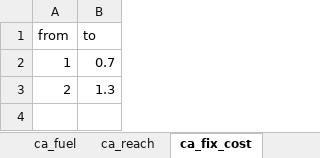
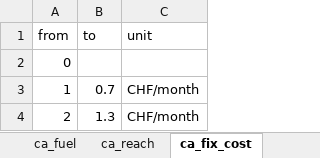
Before and after one commit to dheimgartner/experiments, an Excel workbook: data-raw/labels.xlsx, sheet ca_fix_cost, drawn as a sheet; values as stored, in another font and other column widths than the file's, no borders; addresses are those after the commit; the diff names each change by its address in the sheet, - before the commit and + after, or states it on an @@ line.

Commit message:
added units and format column

```diff
--- a/data-raw/labels.xlsx (sheet ca_fix_cost)
+++ b/data-raw/labels.xlsx (sheet ca_fix_cost)
+column C (unit), rows 3-4: CHF/month | CHF/month
+row 2: 0
```
Also changed, not shown: sheet ca_fuel, sheet ca_type, sheet ca_variable_cost, sheet eb_cost, sheet pt_fix_cost, sheet pt_variable_cost, 10 more sheets.
